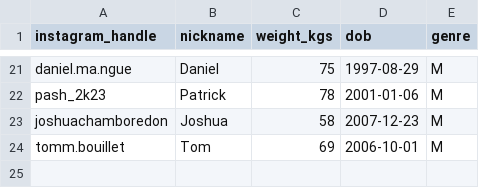
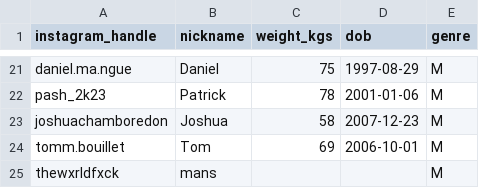
Before and after one commit to adriens/street-workout-nc, a CSV file: data/athletes.csv, drawn as a sheet; only a part is shown, gaps mark what is left out.

Commit message:
Update athletes.csv
Signed-off-by: SALES <Adrien.Sales@gmail.com>

```diff
--- a/data/athletes.csv
+++ b/data/athletes.csv
@@ -24 +24,2 @@ joshuachamboredon,Joshua,58,2007-12-23,M
 tomm.bouillet,Tom,69,2006-10-01,M
+thewxrldfxck,mans,,,M
```
